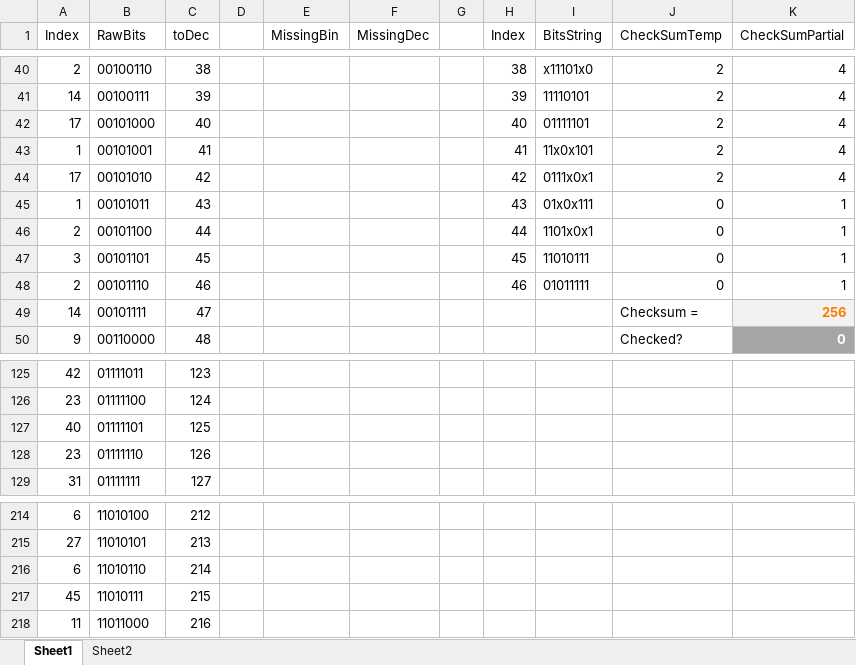
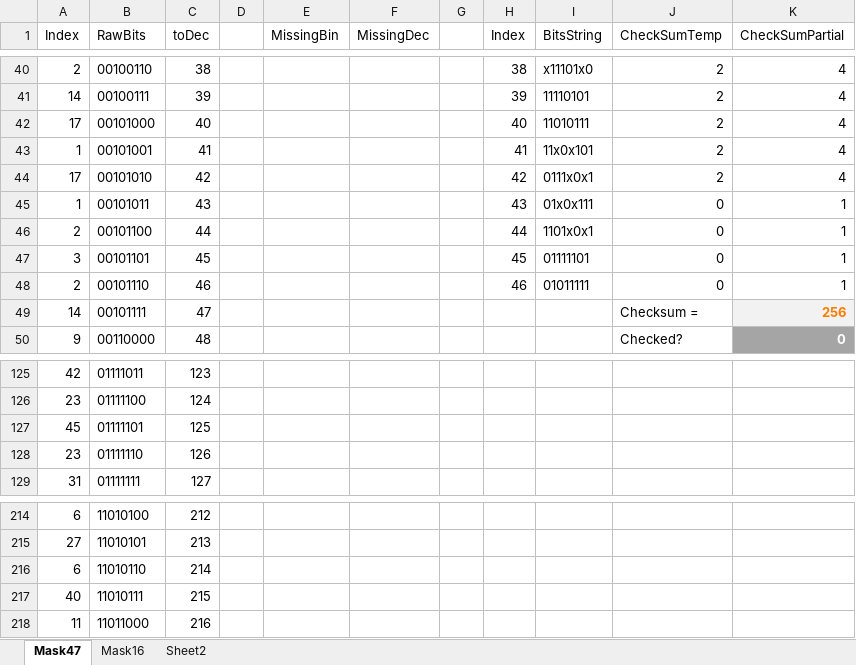
Before and after one commit to curioustorvald/Terrarum, an Excel workbook: work_files/dynamic_shape_2_0_attachment_bits_array.xlsx, sheet Mask47, drawn as a sheet; only a part is shown, gaps mark what is left out; values as stored, in another font and other column widths than the file's, no borders; table styles not drawn; the diff names each change by its address in the sheet, - before the commit and + after, or states it on an @@ line.

```diff
--- a/work_files/dynamic_shape_2_0_attachment_bits_array.xlsx (sheet Mask47)
+++ b/work_files/dynamic_shape_2_0_attachment_bits_array.xlsx (sheet Mask47)
-sheet tab: Sheet1
+sheet tab: Mask47
+sheet tab: Mask16
-I42 (BitsString): 01111101
+I42 (BitsString): 11010111
-I47 (BitsString): 11010111
+I47 (BitsString): 01111101
-A127 (Index): 40
+A127 (Index): 45
-A217 (Index): 45
+A217 (Index): 40
```
Also changed, not shown: 5 other files.
